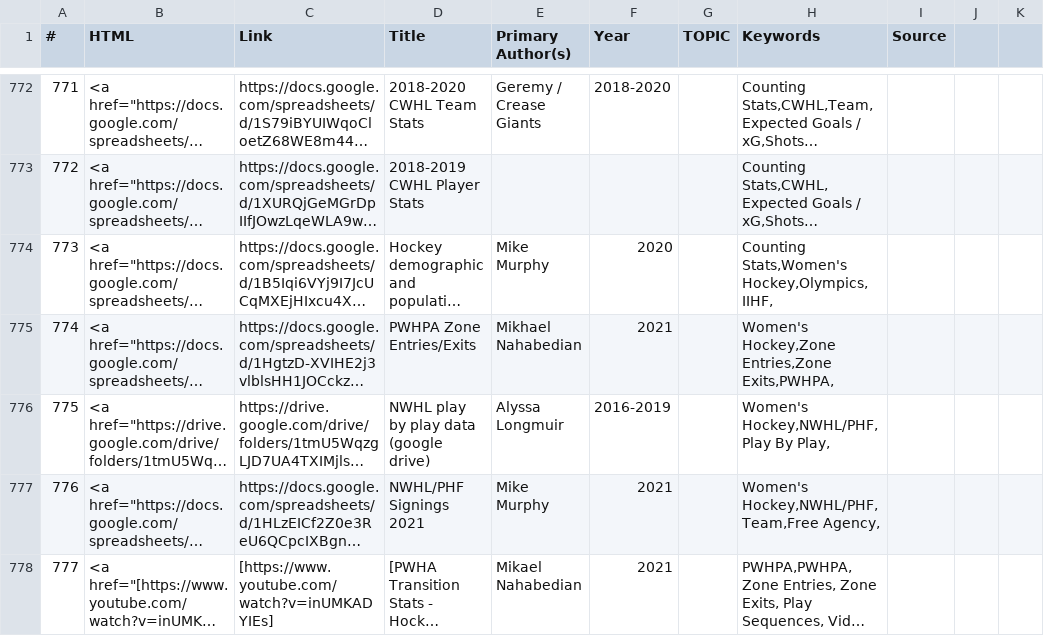
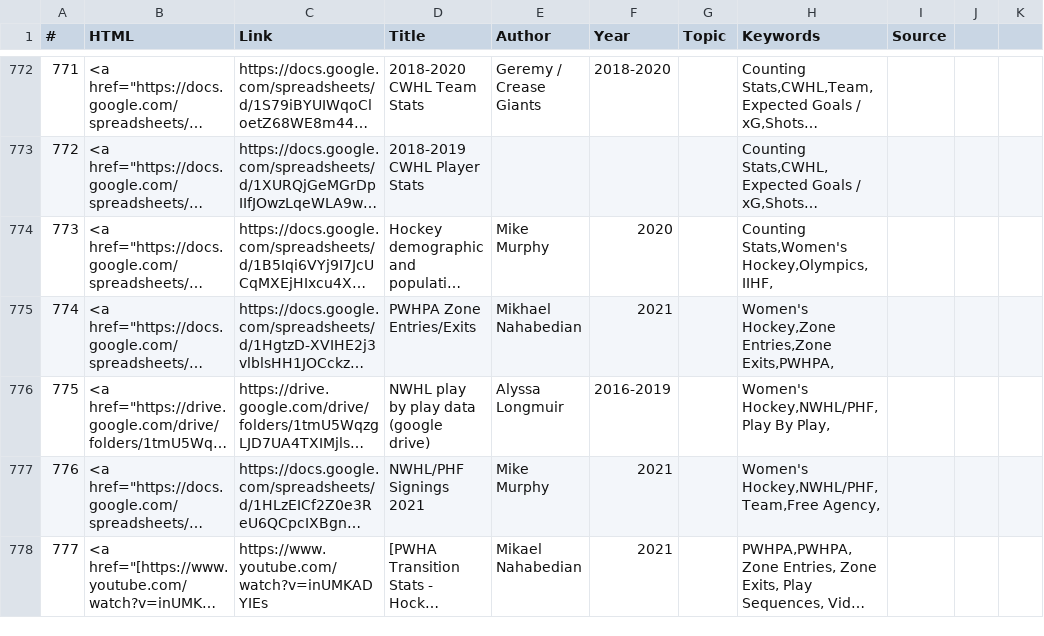
Before and after one commit to Skrimmage/Data-Platform, a CSV file: frontend/sources/articles/metahockey_articles_with_links.csv, drawn as a sheet; only a part is shown, gaps mark what is left out; long unchanged cells end in …; the diff covers the shown part only; the diff names each change by its address in the sheet, - before the commit and + after, or states it on an @@ line.

Commit message:
Adding corrected links

```diff
--- a/frontend/sources/articles/metahockey_articles_with_links.csv
+++ b/frontend/sources/articles/metahockey_articles_with_links.csv
-E1: Primary Author(s)
+E1: Author
-G1: TOPIC
+G1: Topic
-C778 (Link): [https://www.youtube.com/watch?v=inUMKADYIEs]
+C778 (Link): https://www.youtube.com/watch?v=inUMKADYIEs
```
Also changed, not shown: 27 edited cells elsewhere in this file, 2 other files.
